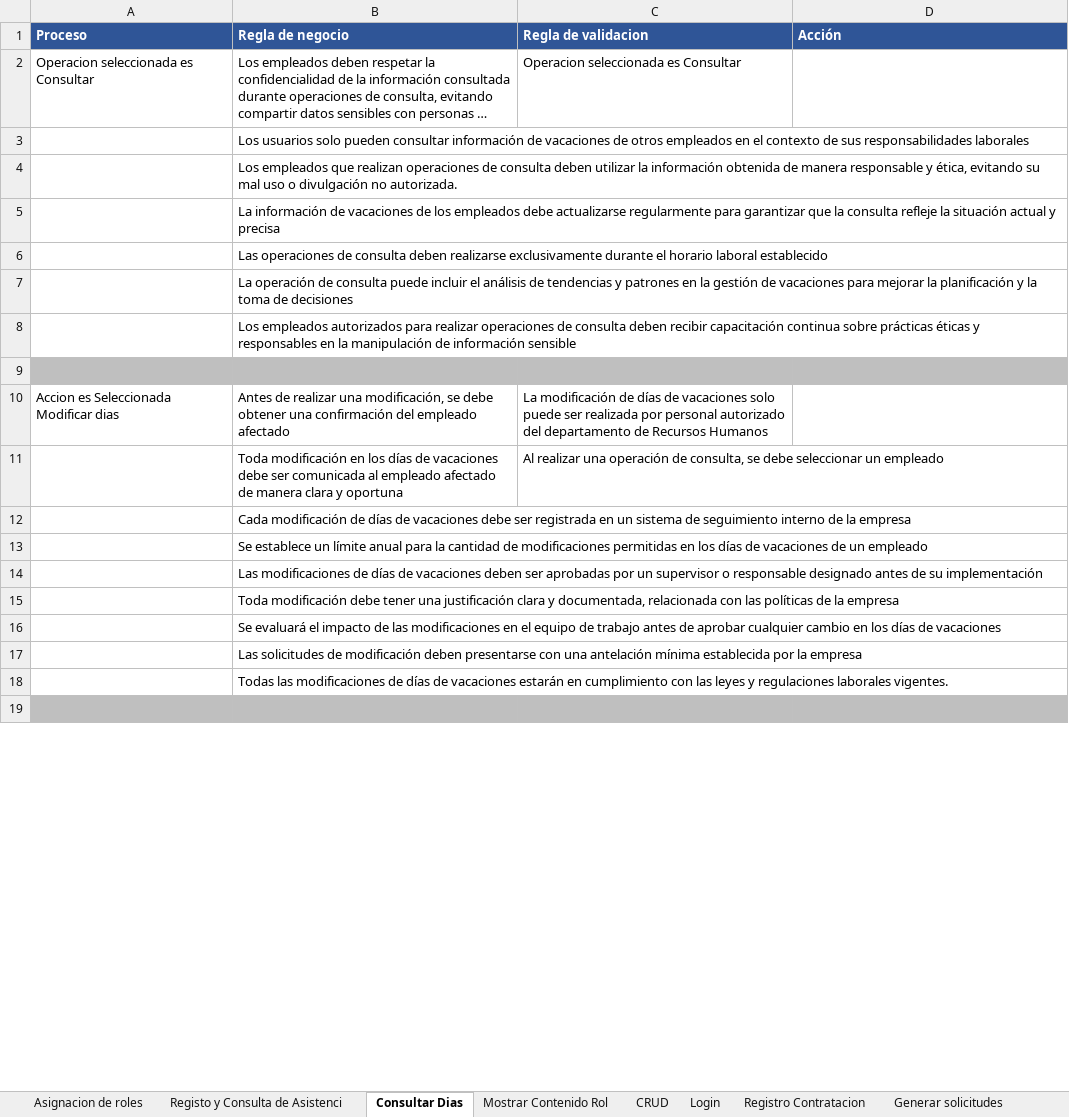
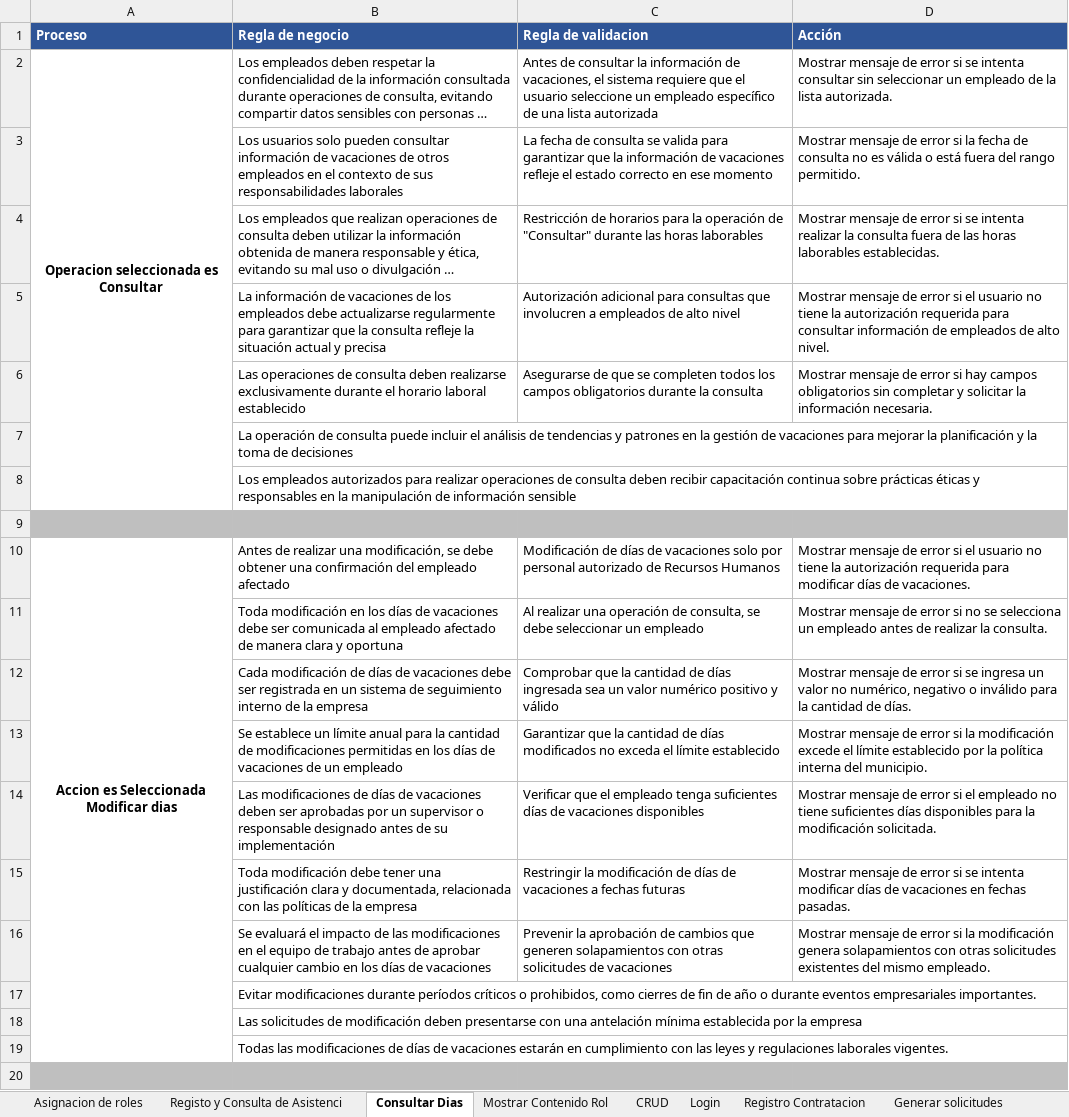
Before and after one commit to EdisonGualle/SIGDCOLTA, an Excel workbook: Documents/Reglas de negocio.xlsx, sheet Consultar Dias, drawn as a sheet; only a part is shown; long unchanged cells end in …; values as stored, in another font and other column widths than the file's, no borders; addresses are those after the commit; the diff covers the shown part only; the diff names each change by its address in the sheet, - before the commit and + after, or states it on an @@ line.

Commit message:
Actualizacion de las Reglas de Negocio

```diff
--- a/Documents/Reglas de negocio.xlsx (sheet Consultar Dias)
+++ b/Documents/Reglas de negocio.xlsx (sheet Consultar Dias)
@@ A2 bold: off → on, alignment: left → center @@
+A2:A8 merged
-C2 (Regla de validacion): Operacion seleccionada es Consultar
+C2 (Regla de validacion): Antes de consultar la información de vacaciones, el sistema requiere que el usuario seleccione un empleado específico de una lista autorizada
-D2 (Acción): (empty)
+D2 (Acción): Mostrar mensaje de error si se intenta consultar sin seleccionar un empleado de la lista autorizada.
-C3 (Regla de validacion): (empty)
+C3 (Regla de validacion): La fecha de consulta se valida para garantizar que la información de vacaciones refleje el estado correcto en ese momento
-D3 (Acción): (empty)
+D3 (Acción): Mostrar mensaje de error si la fecha de consulta no es válida o está fuera del rango permitido.
-C4 (Regla de validacion): (empty)
+C4 (Regla de validacion): Restricción de horarios para la operación de "Consultar" durante las horas laborables
-D4 (Acción): (empty)
+D4 (Acción): Mostrar mensaje de error si se intenta realizar la consulta fuera de las horas laborables establecidas.
-C5 (Regla de validacion): (empty)
+C5 (Regla de validacion): Autorización adicional para consultas que involucren a empleados de alto nivel
-D5 (Acción): (empty)
+D5 (Acción): Mostrar mensaje de error si el usuario no tiene la autorización requerida para consultar información de empleados de alto nivel.
-C6 (Regla de validacion): (empty)
+C6 (Regla de validacion): Asegurarse de que se completen todos los campos obligatorios durante la consulta
-D6 (Acción): (empty)
+D6 (Acción): Mostrar mensaje de error si hay campos obligatorios sin completar y solicitar la información necesaria.
@@ A10 bold: off → on, alignment: left → center @@
+A10:A19 merged
-C10 (Regla de validacion): La modificación de días de vacaciones solo puede ser realizada por personal autorizado del departamento de Recursos…
+C10 (Regla de validacion): Modificación de días de vacaciones solo por personal autorizado de Recursos…
-D10 (Acción): (empty)
+D10 (Acción): Mostrar mensaje de error si el usuario no tiene la autorización requerida para modificar días de vacaciones.
-D11 (Acción): (empty)
+D11 (Acción): Mostrar mensaje de error si no se selecciona un empleado antes de realizar la consulta.
-C12 (Regla de validacion): (empty)
+C12 (Regla de validacion): Comprobar que la cantidad de días ingresada sea un valor numérico positivo y válido
-D12 (Acción): (empty)
+D12 (Acción): Mostrar mensaje de error si se ingresa un valor no numérico, negativo o inválido para la cantidad de días.
-C13 (Regla de validacion): (empty)
+C13 (Regla de validacion): Garantizar que la cantidad de días modificados no exceda el límite establecido
-D13 (Acción): (empty)
+D13 (Acción): Mostrar mensaje de error si la modificación excede el límite establecido por la política interna del municipio.
-C14 (Regla de validacion): (empty)
+C14 (Regla de validacion): Verificar que el empleado tenga suficientes días de vacaciones disponibles
-D14 (Acción): (empty)
+D14 (Acción): Mostrar mensaje de error si el empleado no tiene suficientes días disponibles para la modificación solicitada.
-C15 (Regla de validacion): (empty)
+C15 (Regla de validacion): Restringir la modificación de días de vacaciones a fechas futuras
-D15 (Acción): (empty)
+D15 (Acción): Mostrar mensaje de error si se intenta modificar días de vacaciones en fechas pasadas.
-C16 (Regla de validacion): (empty)
+C16 (Regla de validacion): Prevenir la aprobación de cambios que generen solapamientos con otras solicitudes de vacaciones
-D16 (Acción): (empty)
+D16 (Acción): Mostrar mensaje de error si la modificación genera solapamientos con otras solicitudes existentes del mismo empleado.
+row 17:  | Evitar modificaciones durante períodos críticos o prohibidos, como cierres de fin de año o durante eventos empresariales importantes.
```
Also changed, not shown: 2 added rows, 3 edited cells, cell formats and merged cells elsewhere in this sheet, sheet Registo y Consulta de Asistenci, sheet Registro Contratacion, sheet CRUD, sheet Asignacion de roles, sheet Login, sheet Generar solicitudes, 1 more sheet, 1 other file.
